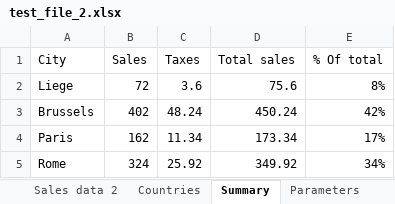
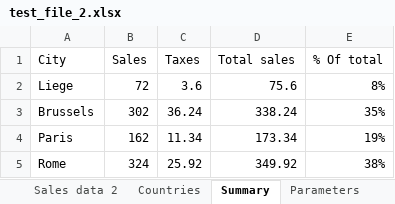
Before and after one commit to slo1958/sl-xj-lib-xlsx, an Excel workbook: test_xlsx_data/test_file_2.xlsx, sheet Summary, drawn as a sheet; values as stored, in another font and other column widths than the file's, no borders; the diff names each change by its address in the sheet, - before the commit and + after, or states it on an @@ line.

```diff
--- a/test_xlsx_data/test_file_2.xlsx (sheet Summary)
+++ b/test_xlsx_data/test_file_2.xlsx (sheet Summary)
-B3 (Sales): 402
+B3 (Sales): 302
-C3 (Taxes): 48.24
+C3 (Taxes): 36.24
-D3 (Total sales): 450.24
+D3 (Total sales): 338.24
-E3 (% Of total): 42%
+E3 (% Of total): 35%
-E4 (% Of total): 17%
+E4 (% Of total): 19%
-E5 (% Of total): 34%
+E5 (% Of total): 38%
```
Also changed, not shown: sheet Sales data 1, sheet Countries, 6 other files.
